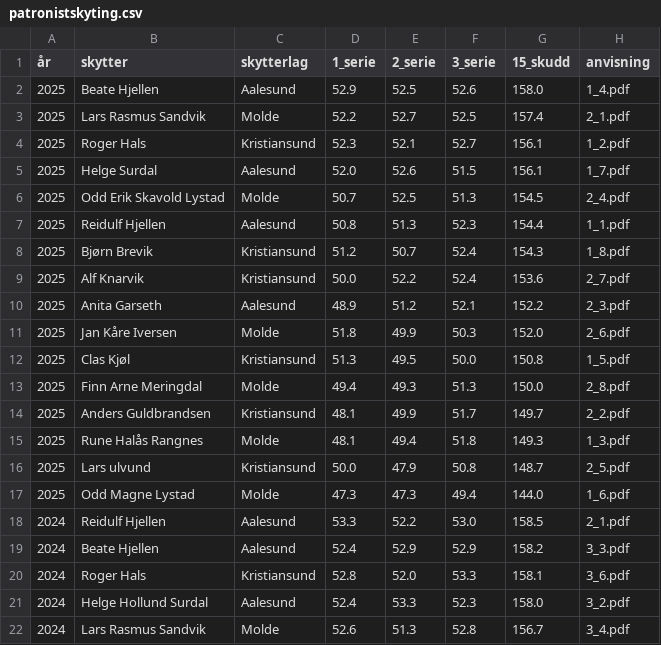
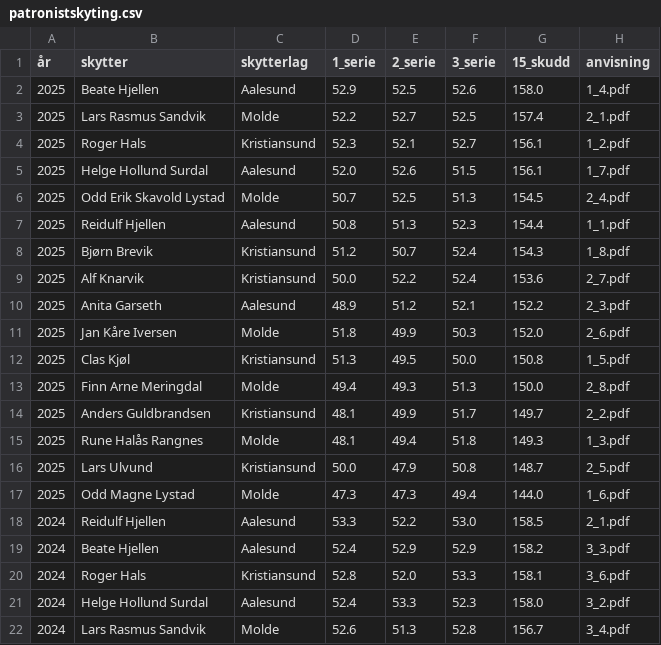
Before and after one commit to Byskyting/byskyting.github.io, a CSV file: _data/patronistskyting.csv, drawn as a sheet; only a part is shown.

Commit message:
Update patronistskyting.csv

```diff
--- a/_data/patronistskyting.csv
+++ b/_data/patronistskyting.csv
@@ -4,3 +4,3 @@
 2025,Roger Hals,Kristiansund,52.3,52.1,52.7,156.1,1_2.pdf
-2025,Helge Surdal,Aalesund,52.0,52.6,51.5,156.1,1_7.pdf
+2025,Helge Hollund Surdal,Aalesund,52.0,52.6,51.5,156.1,1_7.pdf
 2025,Odd Erik Skavold Lystad,Molde,50.7,52.5,51.3,154.5,2_4.pdf
@@ -15,3 +15,3 @@
 2025,Rune Halås Rangnes,Molde,48.1,49.4,51.8,149.3,1_3.pdf
-2025,Lars ulvund,Kristiansund,50.0,47.9,50.8,148.7,2_5.pdf
+2025,Lars Ulvund,Kristiansund,50.0,47.9,50.8,148.7,2_5.pdf
 2025,Odd Magne Lystad,Molde,47.3,47.3,49.4,144.0,1_6.pdf
```
